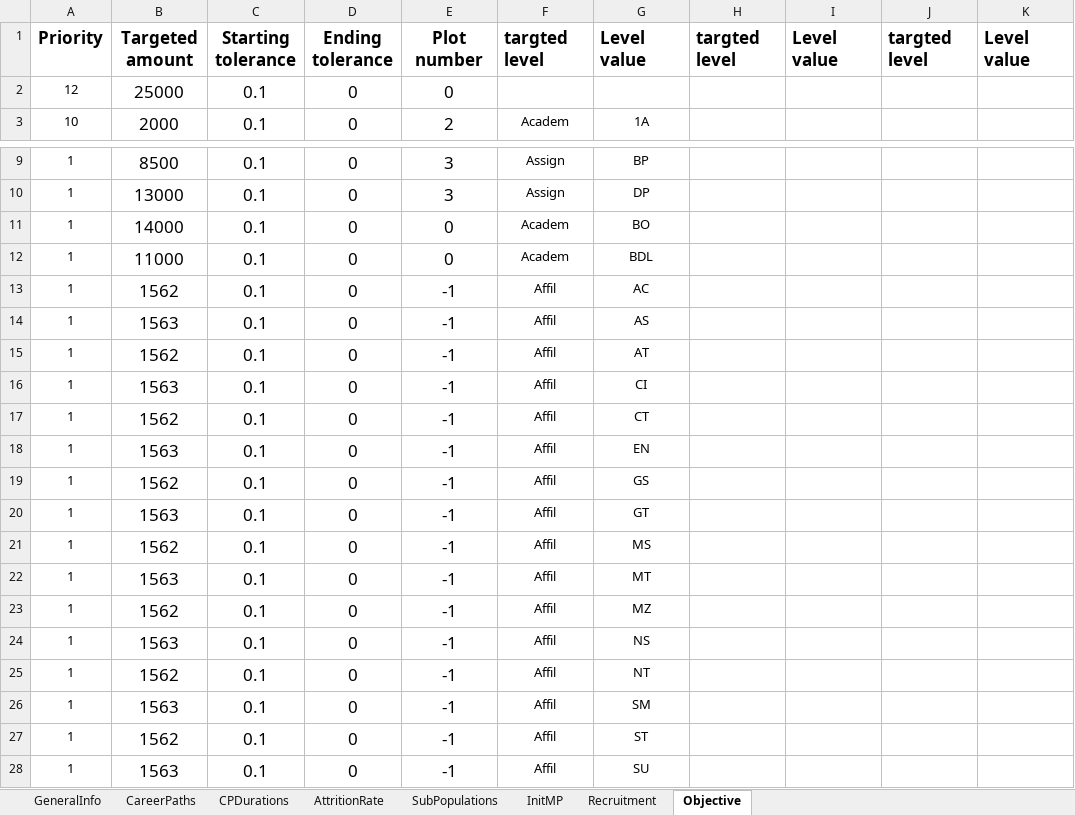
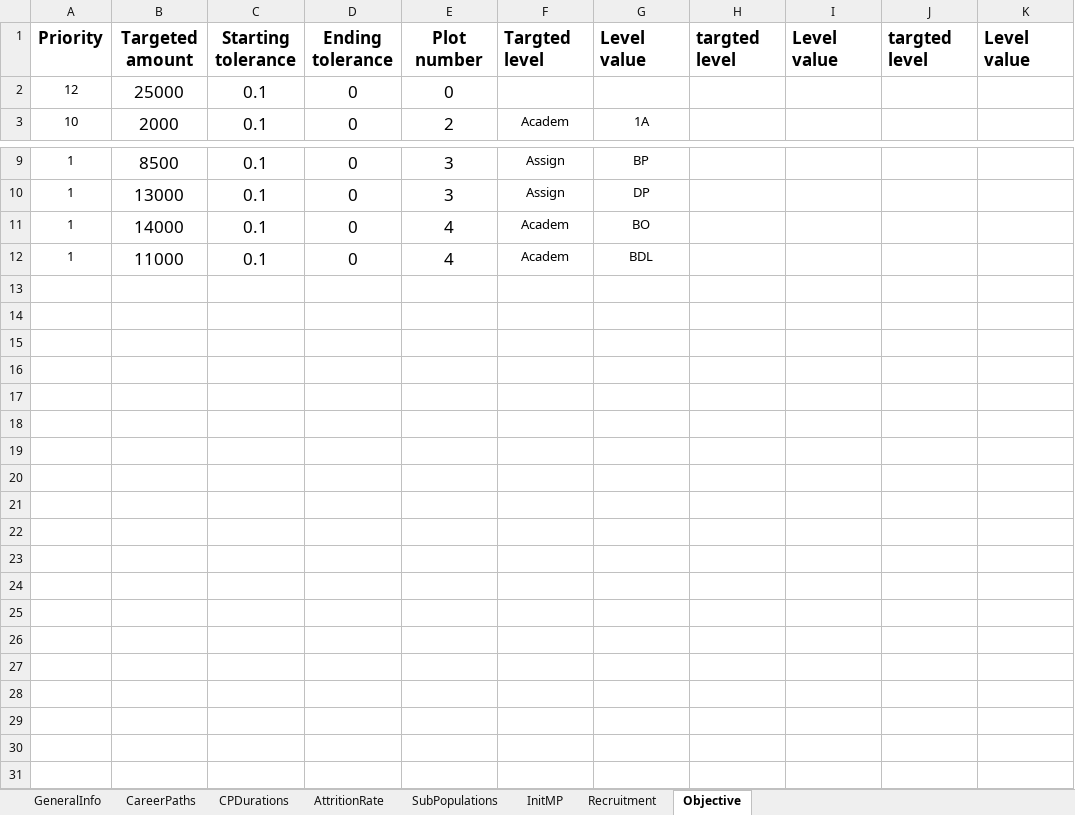
Before and after one commit to Omazaria/CareerPathBeDef, an Excel workbook: SimulationInput.xlsx, sheet Objective, drawn as a sheet; only a part is shown, gaps mark what is left out; values as stored, in another font and other column widths than the file's, no borders; charts and pictures and conditional formats not drawn; the diff names each change by its address in the sheet, - before the commit and + after, or states it on an @@ line.

```diff
--- a/SimulationInput.xlsx (sheet Objective)
+++ b/SimulationInput.xlsx (sheet Objective)
-F1: targted level
+F1: Targted level
-E11:E12: 0
+E11:E12: 4
-row 13: 1 | 1562 | 0.1 | 0 | -1 | Affil | AC
-row 14: 1 | 1563 | 0.1 | 0 | -1 | Affil | AS
-row 15: 1 | 1562 | 0.1 | 0 | -1 | Affil | AT
-row 16: 1 | 1563 | 0.1 | 0 | -1 | Affil | CI
-row 17: 1 | 1562 | 0.1 | 0 | -1 | Affil | CT
-row 18: 1 | 1563 | 0.1 | 0 | -1 | Affil | EN
-row 19: 1 | 1562 | 0.1 | 0 | -1 | Affil | GS
-row 20: 1 | 1563 | 0.1 | 0 | -1 | Affil | GT
-row 21: 1 | 1562 | 0.1 | 0 | -1 | Affil | MS
-row 22: 1 | 1563 | 0.1 | 0 | -1 | Affil | MT
-row 23: 1 | 1562 | 0.1 | 0 | -1 | Affil | MZ
-row 24: 1 | 1563 | 0.1 | 0 | -1 | Affil | NS
-row 25: 1 | 1562 | 0.1 | 0 | -1 | Affil | NT
-row 26: 1 | 1563 | 0.1 | 0 | -1 | Affil | SM
-row 27: 1 | 1562 | 0.1 | 0 | -1 | Affil | ST
-row 28: 1 | 1563 | 0.1 | 0 | -1 | Affil | SU
```
Also changed, not shown: sheet InitMP, charts or pictures, Results_Sim1.xlsx, 5 other files.
